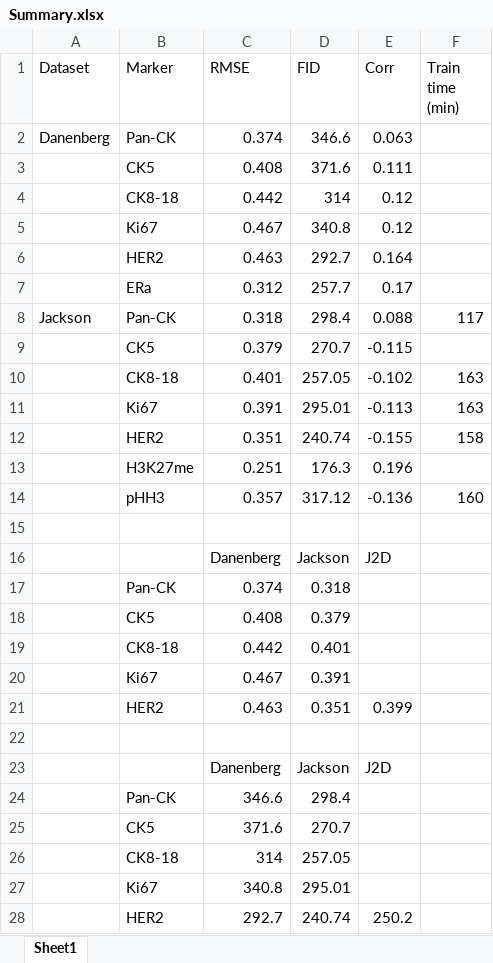
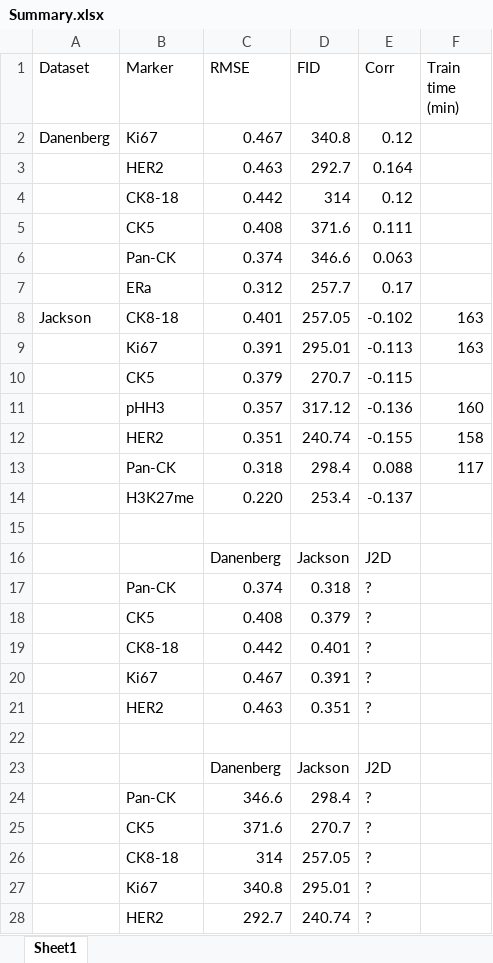
Before and after one commit to YuvalSK/SPGAI, an Excel workbook: Scripts/Results/Summary.xlsx, sheet Sheet1, drawn as a sheet; values as stored, in another font and other column widths than the file's, no borders; charts and pictures not drawn; removed rows and columns are numbered as before the commit, all else as after; the diff names each change by its address in the sheet, - before the commit and + after, or states it on an @@ line.

```diff
--- a/Scripts/Results/Summary.xlsx (sheet Sheet1)
+++ b/Scripts/Results/Summary.xlsx (sheet Sheet1)
-row 2: Danenberg | Pan-CK | 0.374 | 346.6 | 0.063
+row 2: Danenberg | Ki67 | 0.467 | 340.8 | 0.12
@@ row 6 moved to row 3: HER2 @@
-row 5:  | Ki67 | 0.467 | 340.8 | 0.12
+row 6:  | Pan-CK | 0.374 | 346.6 | 0.063
-row 8: Jackson | Pan-CK | 0.318 | 298.4 | 0.088 | 117
+row 8: Jackson | CK8-18 | 0.401 | 257.05 | -0.102 | 163
@@ row 11 moved to row 9: Ki67 @@
-row 10:  | CK8-18 | 0.401 | 257.05 | -0.102 | 163
@@ row 14 moved to row 11: pHH3 @@
-row 13:  | H3K27me | 0.251 | 176.3 | 0.196
+row 13:  | Pan-CK | 0.318 | 298.4 | 0.088 | 117
+row 14:  | H3K27me | 0.220 | 253.4 | -0.137
-E17:E20 (Corr): (empty)
+E17:E20 (Corr): ?
-E21 (Corr): 0.399
+E21 (Corr): ?
-E24:E27 (Corr): (empty)
+E24:E27 (Corr): ?
-E28 (Corr): 250.2
+E28 (Corr): ?
```
Also changed, not shown: formulas that keep their value, charts or pictures, 7 other files.
